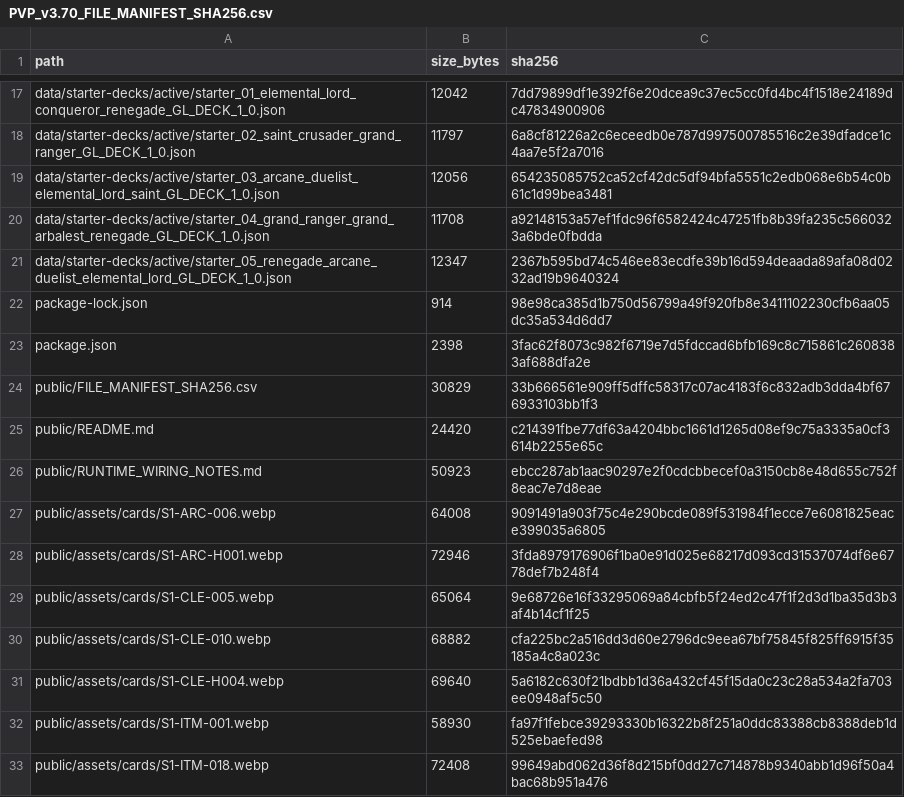
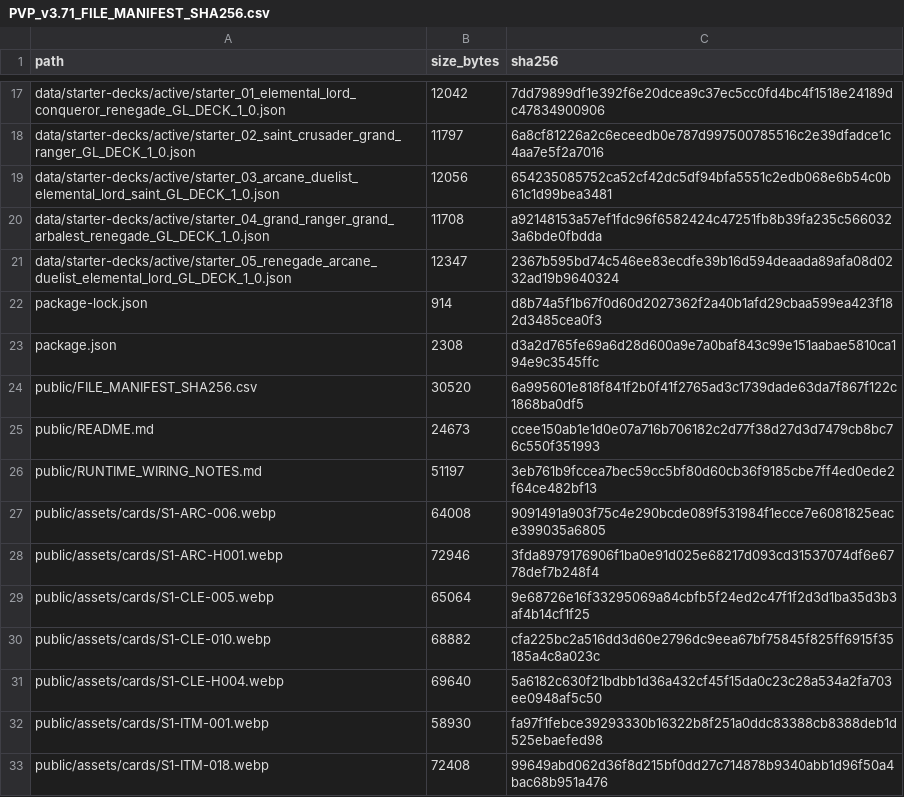
Before and after one commit to GrandisLegacyTCG/Grandis-Legacy-PvP-Trial, a CSV file: PVP_v3.71_FILE_MANIFEST_SHA256.csv (was PVP_v3.70_FILE_MANIFEST_SHA256.csv), drawn as a sheet; only a part is shown, gaps mark what is left out; the diff covers the shown part only.

```diff
--- a/PVP_v3.70_FILE_MANIFEST_SHA256.csv
+++ b/PVP_v3.71_FILE_MANIFEST_SHA256.csv
@@ -21,7 +21,7 @@ data/starter-decks/active/starter_04_grand_ranger_grand_arbalest_renegade_GL_DEC
 data/starter-decks/active/starter_05_renegade_arcane_duelist_elemental_lord_GL_DECK_1_0.json,12347,2367b595bd74c546ee83ecdfe39b16d594deaada89afa08d0232ad19b9640324
-package-lock.json,914,98e98ca385d1b750d56799a49f920fb8e3411102230cfb6aa05dc35a534d6dd7
-package.json,2398,3fac62f8073c982f6719e7d5fdccad6bfb169c8c715861c2608383af688dfa2e
-public/FILE_MANIFEST_SHA256.csv,30829,33b666561e909ff5dffc58317c07ac4183f6c832adb3dda4bf676933103bb1f3
-public/README.md,24420,c214391fbe77df63a4204bbc1661d1265d08ef9c75a3335a0cf3614b2255e65c
-public/RUNTIME_WIRING_NOTES.md,50923,ebcc287ab1aac90297e2f0cdcbbecef0a3150cb8e48d655c752f8eac7e7d8eae
+package-lock.json,914,d8b74a5f1b67f0d60d2027362f2a40b1afd29cbaa599ea423f182d3485cea0f3
+package.json,2308,d3a2d765fe69a6d28d600a9e7a0baf843c99e151aabae5810ca194e9c3545ffc
+public/FILE_MANIFEST_SHA256.csv,30520,6a995601e818f841f2b0f41f2765ad3c1739dade63da7f867f122c1868ba0df5
+public/README.md,24673,ccee150ab1e1d0e07a716b706182c2d77f38d27d3d7479cb8bc76c550f351993
+public/RUNTIME_WIRING_NOTES.md,51197,3eb761b9fccea7bec59cc5bf80d60cb36f9185cbe7ff4ed0ede2f64ce482bf13
 public/assets/cards/S1-ARC-006.webp,64008,9091491a903f75c4e290bcde089f531984f1ecce7e6081825eace399035a6805
```
Also changed, not shown: 6 added rows, 6 removed rows and 17 edited cells elsewhere in this file, public/FILE_MANIFEST_SHA256.csv, 20 other files.
